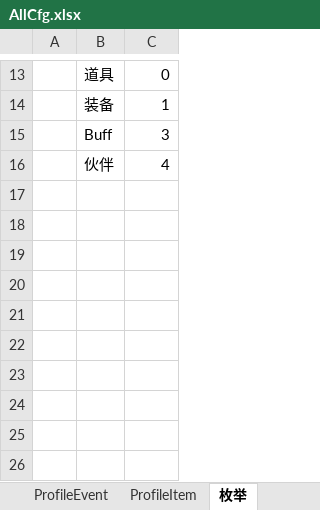
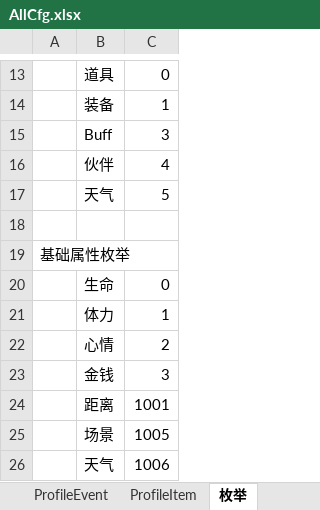
Before and after one commit to tianlang0704/Choice, an Excel workbook: Assets/Resources/Excels/AllCfg.xlsx, sheet 枚举, drawn as a sheet; only a part is shown, gaps mark what is left out; values as stored, in another font and other column widths than the file's, no borders; the diff names each change by its address in the sheet, - before the commit and + after, or states it on an @@ line.

```diff
--- a/Assets/Resources/Excels/AllCfg.xlsx (sheet 枚举)
+++ b/Assets/Resources/Excels/AllCfg.xlsx (sheet 枚举)
+row 17:  | 天气 | 5
+row 18: (empty)
+row 19: 基础属性枚举
+row 20:  | 生命 | 0
+row 21:  | 体力 | 1
+row 22:  | 心情 | 2
+row 23:  | 金钱 | 3
+row 24:  | 距离 | 1001
+row 25:  | 场景 | 1005
+row 26:  | 天气 | 1006
```
Also changed, not shown: sheet ProfileItem, sheet ProfileEvent, formulas that keep their value, 4 other files.
